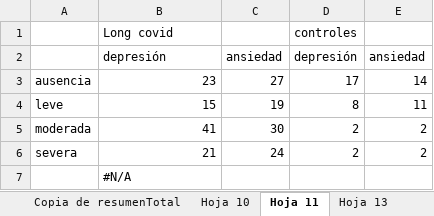
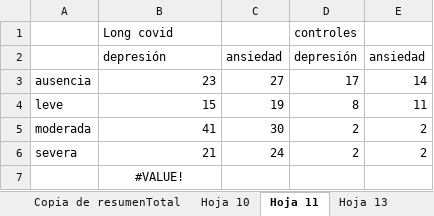
Before and after one commit to mabelzunce/longcovid-neuroimaging-cohort, an Excel workbook: data/study_summary.xlsx, sheet Hoja 11, drawn as a sheet; values as stored, in another font and other column widths than the file's, no borders; charts and pictures not drawn; the diff names each change by its address in the sheet, - before the commit and + after, or states it on an @@ line.

```diff
--- a/data/study_summary.xlsx (sheet Hoja 11)
+++ b/data/study_summary.xlsx (sheet Hoja 11)
-B7: #N/A
+B7: #VALUE!
-B7 alignment: left
+B7 alignment: center
```
Also changed, not shown: sheet resumenTotal, sheet Copia de resumenTotal, formulas that keep their value, charts or pictures, 14 other files.
